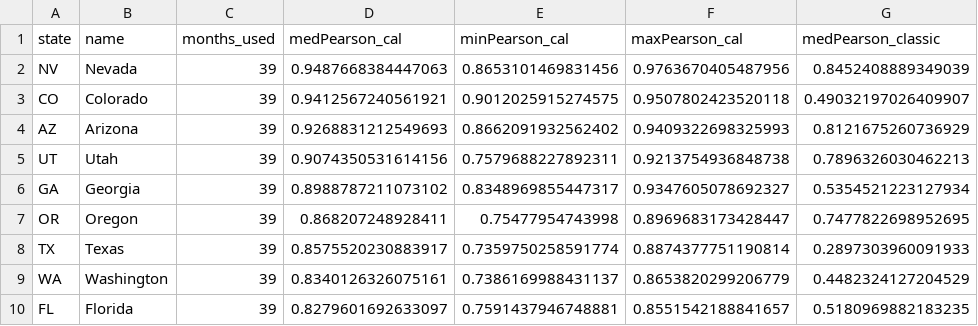
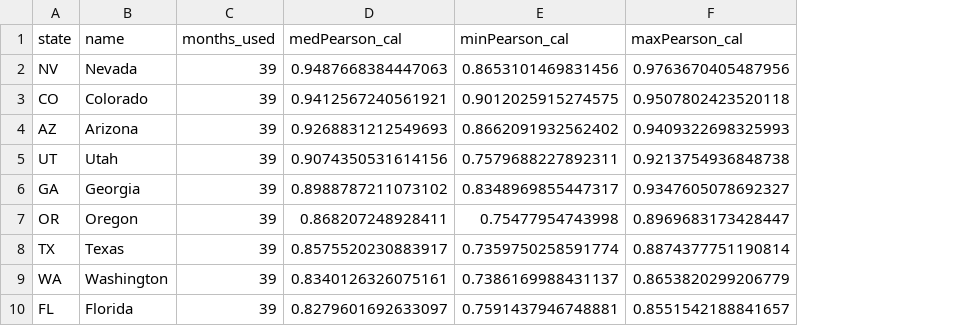
Before and after one commit to Zikai311/US_COVID, a CSV file: scripts/appendixA_state_corr.csv, drawn as a sheet; only a part is shown; the diff names each change by its address in the sheet, - before the commit and + after, or states it on an @@ line.

Commit message:
appendix A: drop classic kernel, keep only calibrated-kernel reconstruction

```diff
--- a/scripts/appendixA_state_corr.csv
+++ b/scripts/appendixA_state_corr.csv
-column G (medPearson_classic), rows 2-10: 0.8452408889349039 | 0.49032197026409907 | 0.8121675260736929 | 0.7896326030462213 | 0.5354521223127934 | 0.7477822698952695 | 0.2897303960091933 | 0.4482324127204529 | 0.5180969882183235
```
Also changed, not shown: 7 other files.
